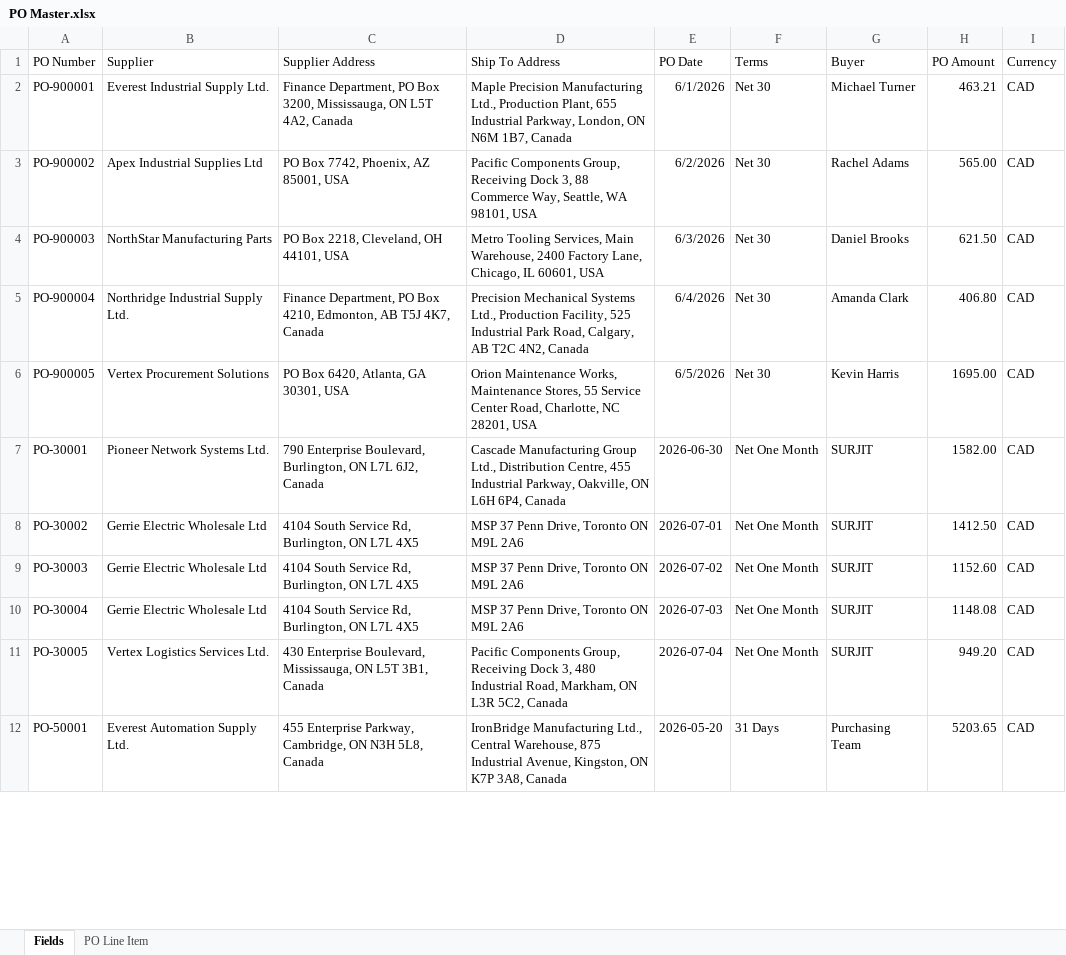
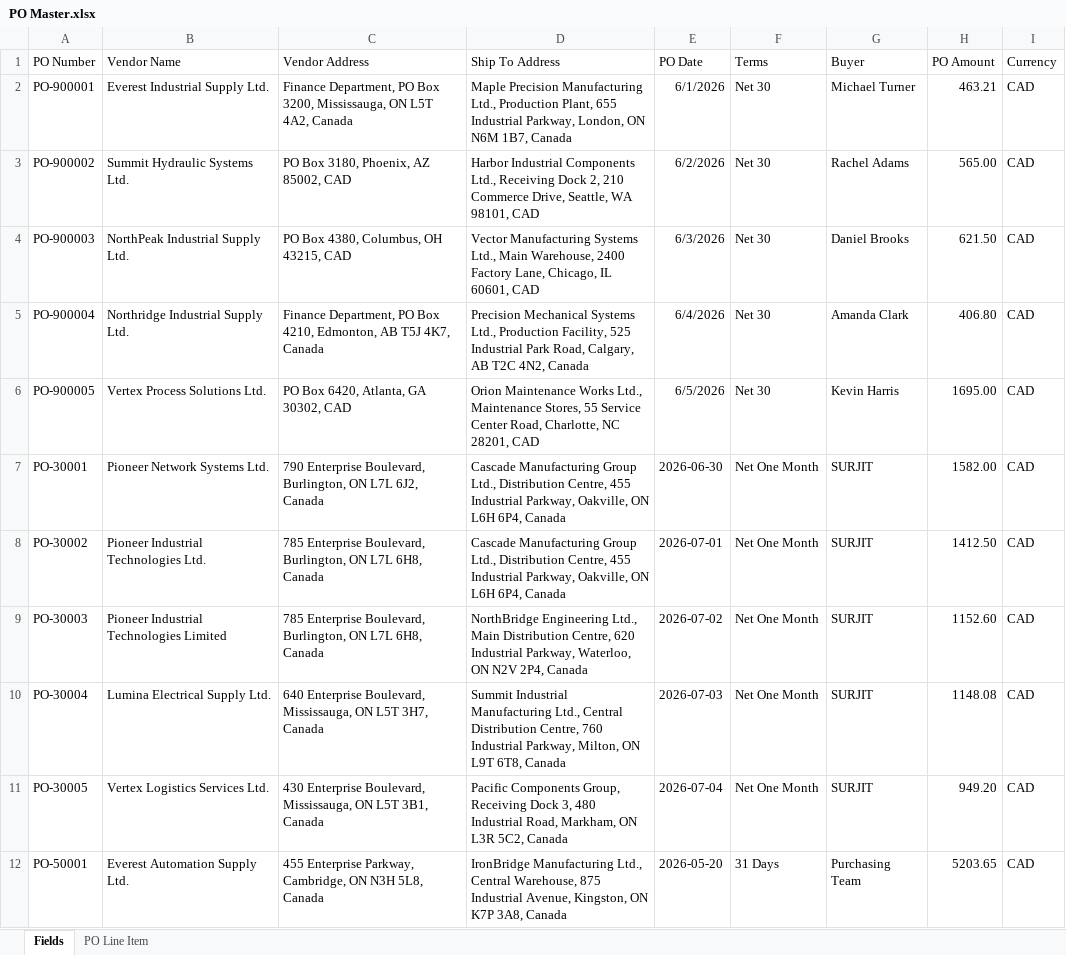
Before and after one commit to tech-ezofis-git/ezofis-app-v6, an Excel workbook: app/src/assets/PO Master.xlsx, sheet Fields, drawn as a sheet; only a part is shown; values as stored, in another font and other column widths than the file's, no borders; the diff covers the shown part only; the diff names each change by its address in the sheet, - before the commit and + after, or states it on an @@ line.

```diff
--- a/app/src/assets/PO Master.xlsx (sheet Fields)
+++ b/app/src/assets/PO Master.xlsx (sheet Fields)
-B1: Supplier
+B1: Vendor Name
-C1: Supplier Address
+C1: Vendor Address
-B3 (Vendor Name): Apex Industrial Supplies Ltd
+B3 (Vendor Name): Summit Hydraulic Systems Ltd.
-C3 (Vendor Address): PO Box 7742, Phoenix, AZ 85001, USA
+C3 (Vendor Address): PO Box 3180, Phoenix, AZ 85002, CAD
-D3 (Ship To Address): Pacific Components Group, Receiving Dock 3, 88 Commerce Way, Seattle, WA 98101, USA
+D3 (Ship To Address): Harbor Industrial Components Ltd., Receiving Dock 2, 210 Commerce Drive, Seattle, WA 98101, CAD
-B4 (Vendor Name): NorthStar Manufacturing Parts
+B4 (Vendor Name): NorthPeak Industrial Supply Ltd.
-C4 (Vendor Address): PO Box 2218, Cleveland, OH 44101, USA
+C4 (Vendor Address): PO Box 4380, Columbus, OH 43215, CAD
-D4 (Ship To Address): Metro Tooling Services, Main Warehouse, 2400 Factory Lane, Chicago, IL 60601, USA
+D4 (Ship To Address): Vector Manufacturing Systems Ltd., Main Warehouse, 2400 Factory Lane, Chicago, IL 60601, CAD
-B6 (Vendor Name): Vertex Procurement Solutions
+B6 (Vendor Name): Vertex Process Solutions Ltd.
-C6 (Vendor Address): PO Box 6420, Atlanta, GA 30301, USA
+C6 (Vendor Address): PO Box 6420, Atlanta, GA 30302, CAD
-D6 (Ship To Address): Orion Maintenance Works, Maintenance Stores, 55 Service Center Road, Charlotte, NC 28201, USA
+D6 (Ship To Address): Orion Maintenance Works Ltd., Maintenance Stores, 55 Service Center Road, Charlotte, NC 28201, CAD
-B8 (Vendor Name): Gerrie Electric Wholesale Ltd
+B8 (Vendor Name): Pioneer Industrial Technologies Ltd.
-C8:C9 (Vendor Address): 4104 South Service Rd, Burlington, ON L7L 4X5
+C8:C9 (Vendor Address): 785 Enterprise Boulevard, Burlington, ON L7L 6H8, Canada
-D8 (Ship To Address): MSP 37 Penn Drive, Toronto ON M9L 2A6
+D8 (Ship To Address): Cascade Manufacturing Group Ltd., Distribution Centre, 455 Industrial Parkway, Oakville, ON L6H 6P4, Canada
-B9 (Vendor Name): Gerrie Electric Wholesale Ltd
+B9 (Vendor Name): Pioneer Industrial Technologies Limited
-D9 (Ship To Address): MSP 37 Penn Drive, Toronto ON M9L 2A6
+D9 (Ship To Address): NorthBridge Engineering Ltd., Main Distribution Centre, 620 Industrial Parkway, Waterloo, ON N2V 2P4, Canada
-B10 (Vendor Name): Gerrie Electric Wholesale Ltd
+B10 (Vendor Name): Lumina Electrical Supply Ltd.
-C10 (Vendor Address): 4104 South Service Rd, Burlington, ON L7L 4X5
+C10 (Vendor Address): 640 Enterprise Boulevard, Mississauga, ON L5T 3H7, Canada
-D10 (Ship To Address): MSP 37 Penn Drive, Toronto ON M9L 2A6
+D10 (Ship To Address): Summit Industrial Manufacturing Ltd., Central Distribution Centre, 760 Industrial Parkway, Milton, ON L9T 6T8, Canada
```
Also changed, not shown: 1 added row and 11 edited cells elsewhere in this sheet, sheet PO Line Item, 10 other files.
